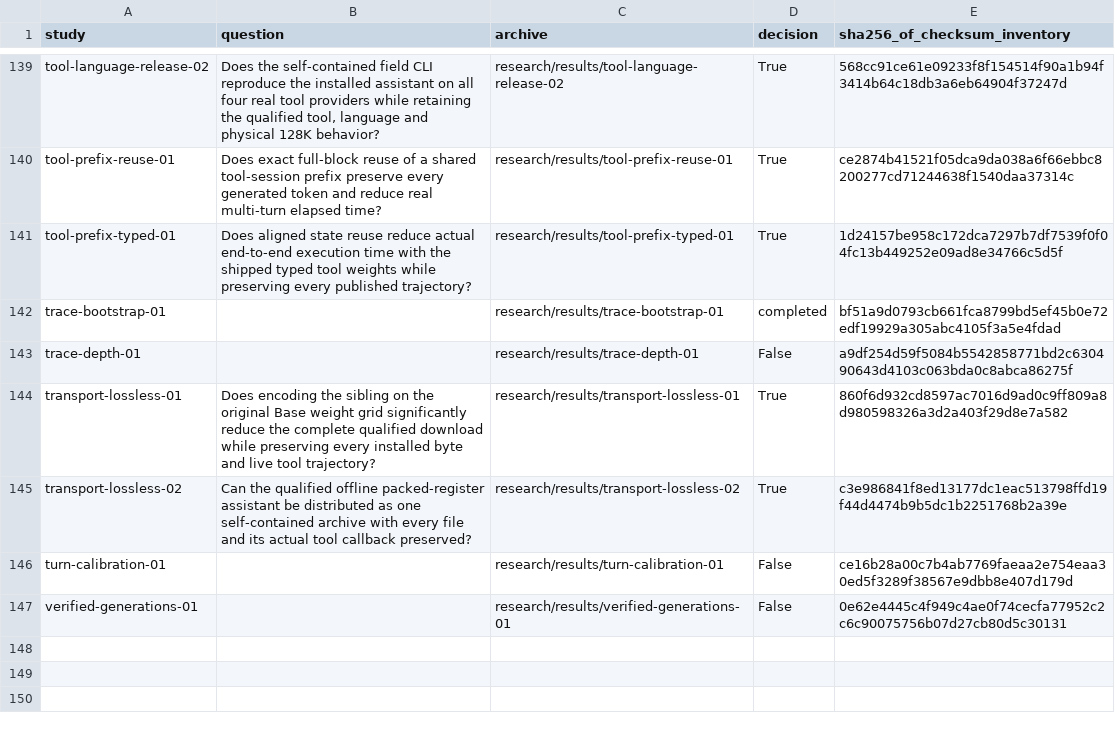
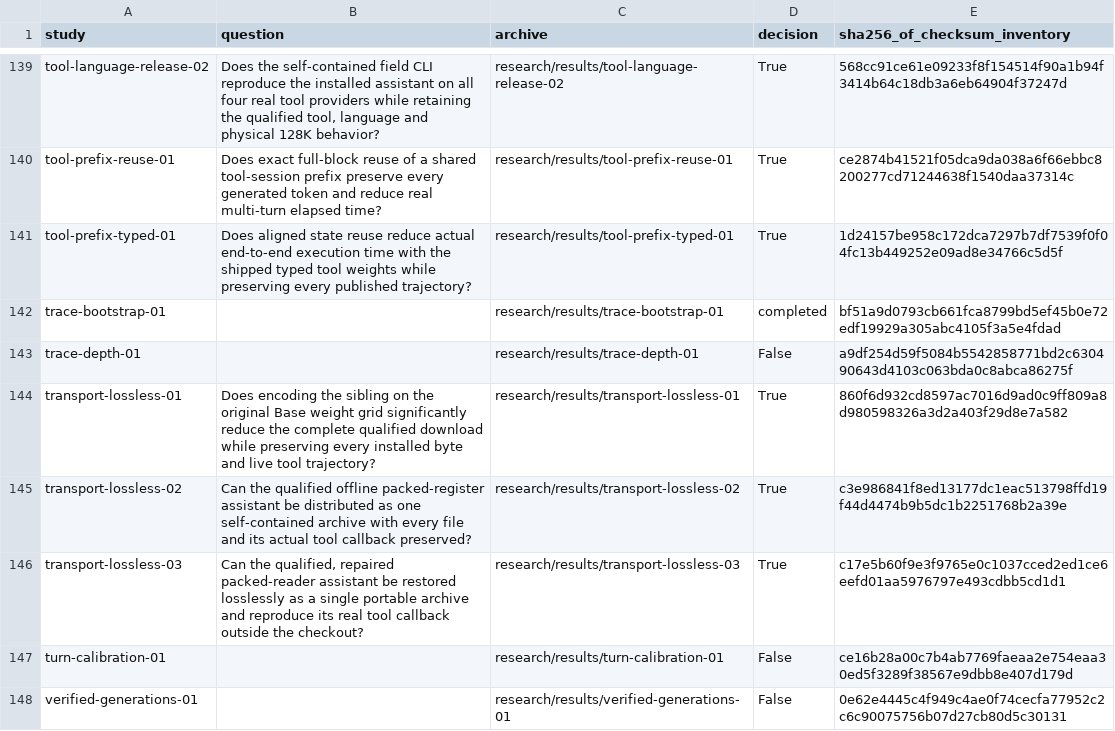
Before and after one commit to lukifer23/LoopQwen-MLX, a CSV file: paper/study-index.csv, drawn as a sheet; only a part is shown, gaps mark what is left out; the diff names each change by its address in the sheet, - before the commit and + after, or states it on an @@ line.

```diff
--- a/paper/study-index.csv
+++ b/paper/study-index.csv
+row 146: transport-lossless-03 | Can the qualified, repaired packed-reader assistant be restored losslessly as a single portable archive and reproduce its real tool callback outside the checkout? | research/results/transport-lossless-03 | True | c17e5b60f9e3f9765e0c1037cced2ed1ce6eefd01aa5976797e493cdbb5cd1d1
```
Also changed, not shown: paper/registry-index.csv, paper/release-transport.csv, 5 other files.
